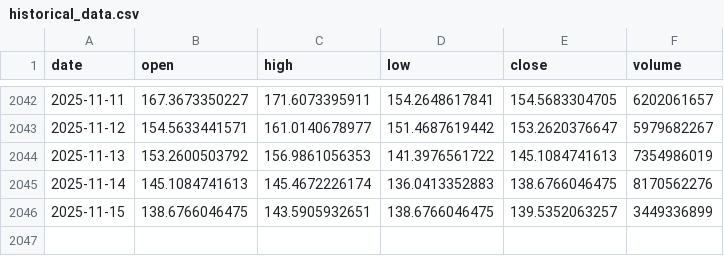
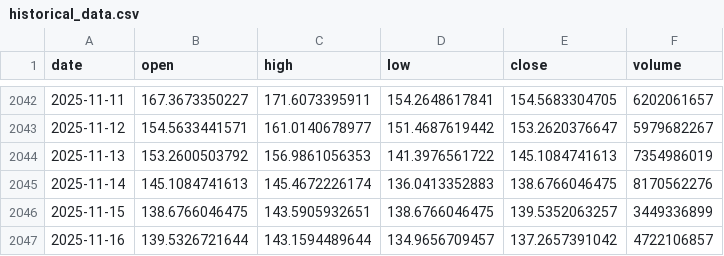
Before and after one commit to LukeGSW/AnalisiCiclica-SOL-USD, a CSV file: data/SOL-USD/historical_data.csv, drawn as a sheet; only a part is shown, gaps mark what is left out.

```diff
--- a/data/SOL-USD/historical_data.csv
+++ b/data/SOL-USD/historical_data.csv
@@ -2046 +2046,2 @@ date,open,high,low,close,volume
 2025-11-15,138.6766046475,143.5905932651,138.6766046475,139.5352063257,3449336899
+2025-11-16,139.5326721644,143.1594489644,134.9656709457,137.2657391042,4722106857
```
Also changed, not shown: data/SOL-USD/signals.csv, 3 other files.
